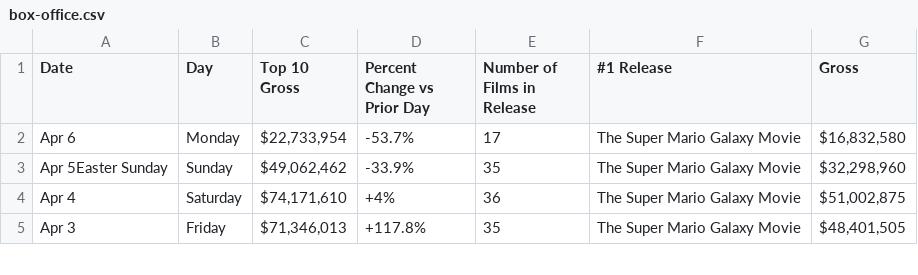
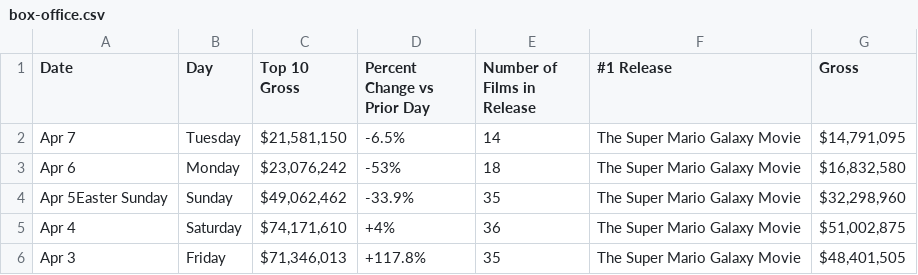
Before and after one commit to kylieklifton/Domestic-US-Box-Office, a CSV file: box-office.csv, drawn as a sheet; only a part is shown.

```diff
--- a/box-office.csv
+++ b/box-office.csv
@@ -1,3 +1,4 @@
 Date,Day,Top 10 Gross,Percent Change vs Prior Day,Number of Films in Release,#1 Release,Gross
-Apr 6,Monday,"$22,733,954",-53.7%,17,The Super Mario Galaxy Movie,"$16,832,580"
+Apr 7,Tuesday,"$21,581,150",-6.5%,14,The Super Mario Galaxy Movie,"$14,791,095"
+Apr 6,Monday,"$23,076,242",-53%,18,The Super Mario Galaxy Movie,"$16,832,580"
 Apr 5Easter Sunday,Sunday,"$49,062,462",-33.9%,35,The Super Mario Galaxy Movie,"$32,298,960"
```
